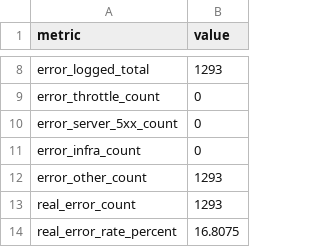
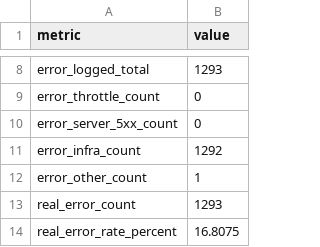
Before and after one commit to giakhanh22024558/canvas-k8s, a CSV file: testing/results/stage1-baseline-vpa-run01-20260509-123559/summary_staircase.csv, drawn as a sheet; only a part is shown, gaps mark what is left out.

Commit message:
Add test results for stage1-baseline-vpa-run01-20260509-123559

```diff
--- a/testing/results/stage1-baseline-vpa-run01-20260509-123559/summary_staircase.csv
+++ b/testing/results/stage1-baseline-vpa-run01-20260509-123559/summary_staircase.csv
@@ -10,4 +10,4 @@ error_throttle_count,0
 error_server_5xx_count,0
-error_infra_count,0
-error_other_count,1293
+error_infra_count,1292
+error_other_count,1
 real_error_count,1293
```
